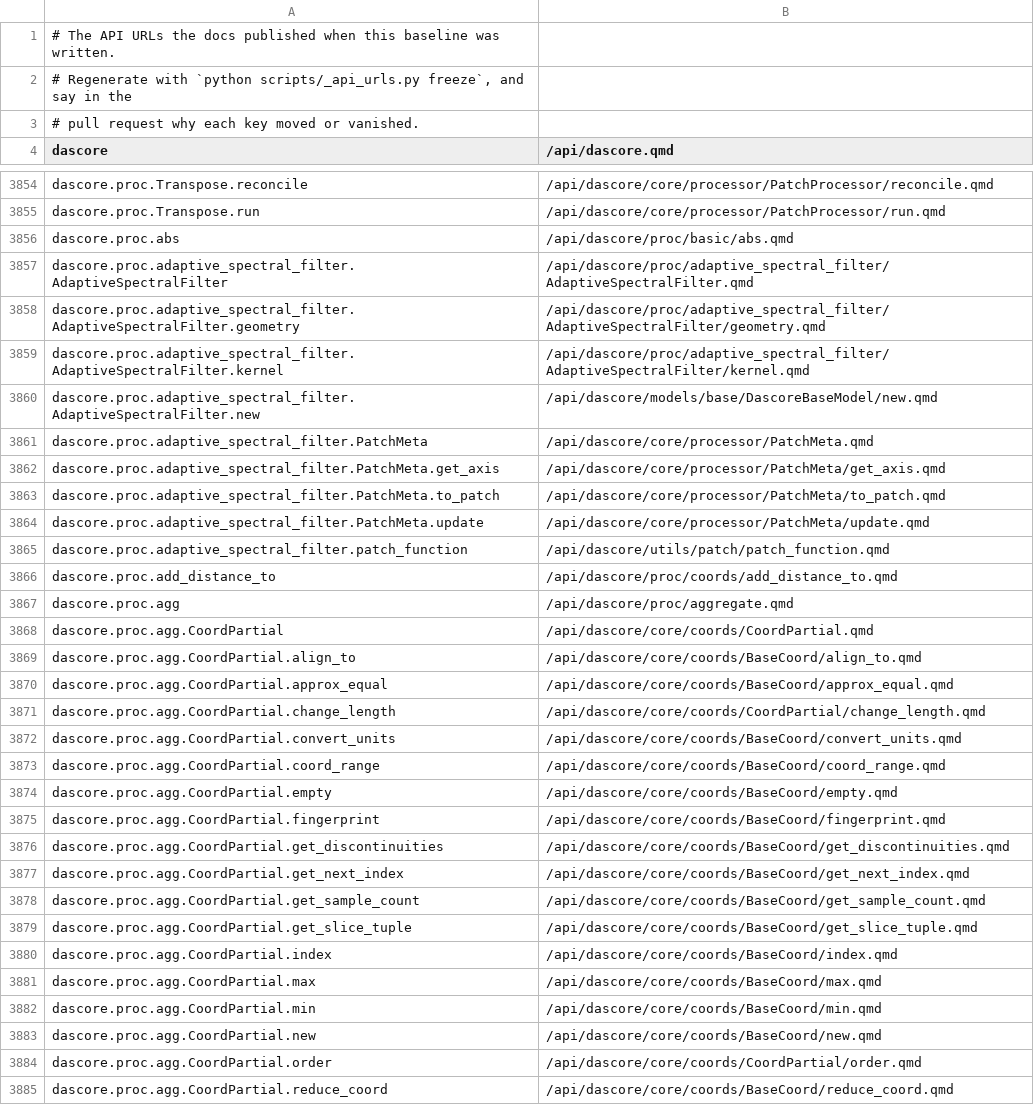
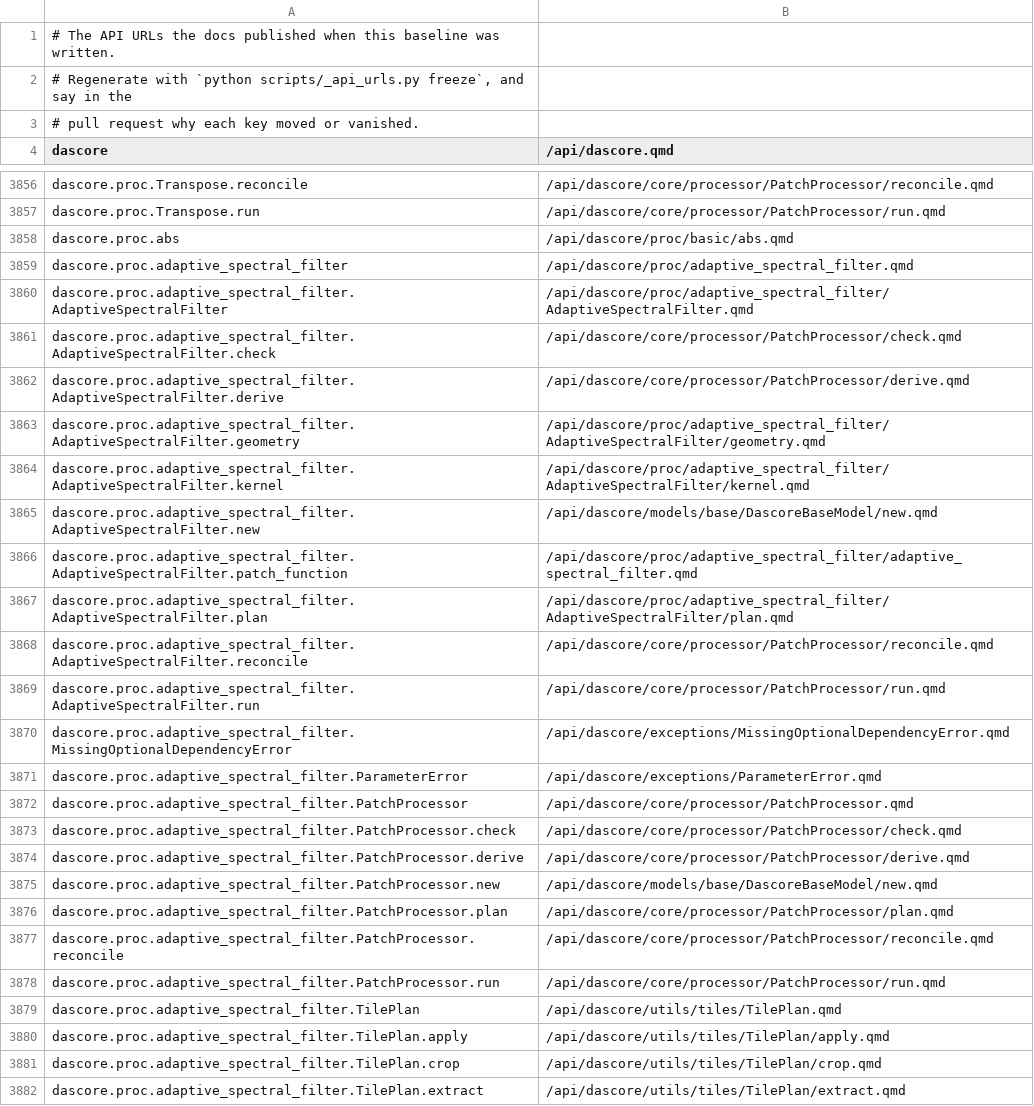
Before and after one commit to DASDAE/dascore, a TSV file: scripts/_baselines/api_urls.tsv, drawn as a sheet; only a part is shown, gaps mark what is left out; the shorter side is filled out with more unchanged rows; the diff covers the shown part only.

Commit message:
Convert tile_apply and adaptive_spectral_filter; drop the old seam
Both are PatchProcessor classes now: derive resolves the window and, in
stack mode, builds the stack's coordinates from a patch without data;
plan hands the kernel the windowed axes, sizes and strides (or overlaps)
as int tuples, and the kernel rebuilds the tile plan from them. stft uses
tile_apply.func, so its step records no history of its own. PatchMeta
and _MetaProcessor are deleted.

The processor section of the extending guide is rewritten for the new
API, and the Standardize docstring no longer names parameters it lacks.

```diff
--- a/scripts/_baselines/api_urls.tsv
+++ b/scripts/_baselines/api_urls.tsv
@@ -3856,3 +3858,6 @@ dascore.proc.Transpose.run	/api/dascore/core/processor/PatchProcessor/run.qmd
 dascore.proc.abs	/api/dascore/proc/basic/abs.qmd
+dascore.proc.adaptive_spectral_filter	/api/dascore/proc/adaptive_spectral_filter.qmd
 dascore.proc.adaptive_spectral_filter.AdaptiveSpectralFilter	/api/dascore/proc/adaptive_spectral_filter/AdaptiveSpectralFilter.qmd
+dascore.proc.adaptive_spectral_filter.AdaptiveSpectralFilter.check	/api/dascore/core/processor/PatchProcessor/check.qmd
+dascore.proc.adaptive_spectral_filter.AdaptiveSpectralFilter.derive	/api/dascore/core/processor/PatchProcessor/derive.qmd
 dascore.proc.adaptive_spectral_filter.AdaptiveSpectralFilter.geometry	/api/dascore/proc/adaptive_spectral_filter/AdaptiveSpectralFilter/geometry.qmd
@@ -3860,6 +3865,18 @@ dascore.proc.adaptive_spectral_filter.AdaptiveSpectralFilter.kernel	/api/dascore
 dascore.proc.adaptive_spectral_filter.AdaptiveSpectralFilter.new	/api/dascore/models/base/DascoreBaseModel/new.qmd
-dascore.proc.adaptive_spectral_filter.PatchMeta	/api/dascore/core/processor/PatchMeta.qmd
-dascore.proc.adaptive_spectral_filter.PatchMeta.get_axis	/api/dascore/core/processor/PatchMeta/get_axis.qmd
-dascore.proc.adaptive_spectral_filter.PatchMeta.to_patch	/api/dascore/core/processor/PatchMeta/to_patch.qmd
-dascore.proc.adaptive_spectral_filter.PatchMeta.update	/api/dascore/core/processor/PatchMeta/update.qmd
-dascore.proc.adaptive_spectral_filter.patch_function	/api/dascore/utils/patch/patch_function.qmd
+dascore.proc.adaptive_spectral_filter.AdaptiveSpectralFilter.patch_function	/api/dascore/proc/adaptive_spectral_filter/adaptive_spectral_filter.qmd
+dascore.proc.adaptive_spectral_filter.AdaptiveSpectralFilter.plan	/api/dascore/proc/adaptive_spectral_filter/AdaptiveSpectralFilter/plan.qmd
+dascore.proc.adaptive_spectral_filter.AdaptiveSpectralFilter.reconcile	/api/dascore/core/processor/PatchProcessor/reconcile.qmd
+dascore.proc.adaptive_spectral_filter.AdaptiveSpectralFilter.run	/api/dascore/core/processor/PatchProcessor/run.qmd
+dascore.proc.adaptive_spectral_filter.MissingOptionalDependencyError	/api/dascore/exceptions/MissingOptionalDependencyError.qmd
+dascore.proc.adaptive_spectral_filter.ParameterError	/api/dascore/exceptions/ParameterError.qmd
+dascore.proc.adaptive_spectral_filter.PatchProcessor	/api/dascore/core/processor/PatchProcessor.qmd
+dascore.proc.adaptive_spectral_filter.PatchProcessor.check	/api/dascore/core/processor/PatchProcessor/check.qmd
+dascore.proc.adaptive_spectral_filter.PatchProcessor.derive	/api/dascore/core/processor/PatchProcessor/derive.qmd
+dascore.proc.adaptive_spectral_filter.PatchProcessor.new	/api/dascore/models/base/DascoreBaseModel/new.qmd
+dascore.proc.adaptive_spectral_filter.PatchProcessor.plan	/api/dascore/core/processor/PatchProcessor/plan.qmd
+dascore.proc.adaptive_spectral_filter.PatchProcessor.reconcile	/api/dascore/core/processor/PatchProcessor/reconcile.qmd
+dascore.proc.adaptive_spectral_filter.PatchProcessor.run	/api/dascore/core/processor/PatchProcessor/run.qmd
+dascore.proc.adaptive_spectral_filter.TilePlan	/api/dascore/utils/tiles/TilePlan.qmd
+dascore.proc.adaptive_spectral_filter.TilePlan.apply	/api/dascore/utils/tiles/TilePlan/apply.qmd
+dascore.proc.adaptive_spectral_filter.TilePlan.crop	/api/dascore/utils/tiles/TilePlan/crop.qmd
+dascore.proc.adaptive_spectral_filter.TilePlan.extract	/api/dascore/utils/tiles/TilePlan/extract.qmd
```
Also changed, not shown: 47 added rows, 9 removed rows and 4 edited cells elsewhere in this file, 9 other files.
